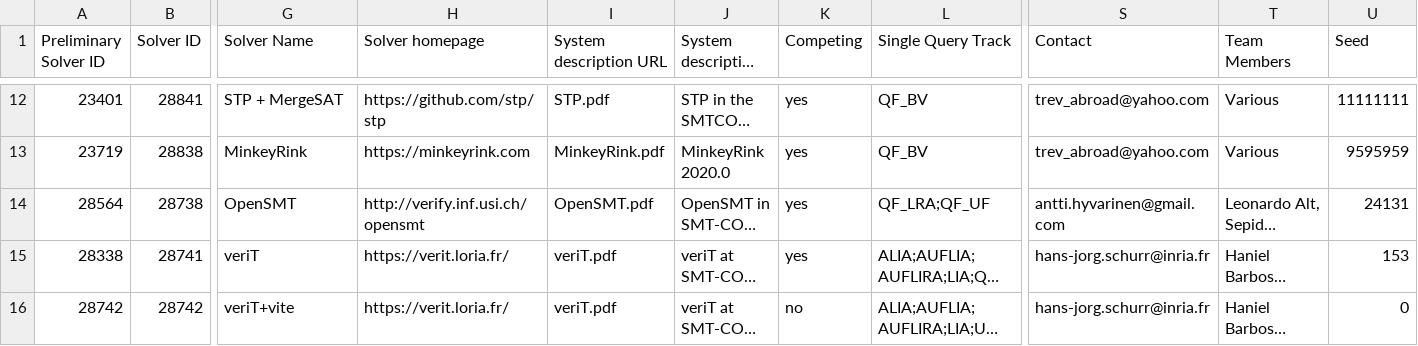
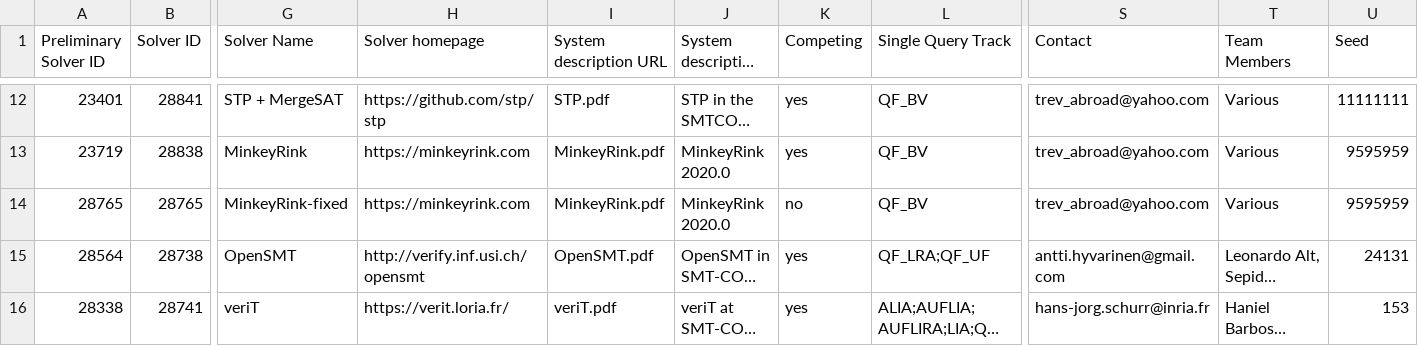
Before and after one commit to SMT-COMP/smt-comp, a CSV file: 2020/registration/solvers_divisions_final.csv, drawn as a sheet; only a part is shown, gaps mark what is left out; the shorter side is filled out with more unchanged rows; long unchanged cells end in …; rows hold the shown columns only; the diff names each change by its address in the sheet, - before the commit and + after, or states it on an @@ line.

Commit message:
adding minkeyrink

```diff
--- a/2020/registration/solvers_divisions_final.csv
+++ b/2020/registration/solvers_divisions_final.csv
+row 14: 28765 | 28765 | MinkeyRink-fixed | https://minkeyrink.com | MinkeyRink.pdf | MinkeyRink 2020.0 | no | QF_BV | trev_abroad@yahoo.com | Various | 9595959
```
